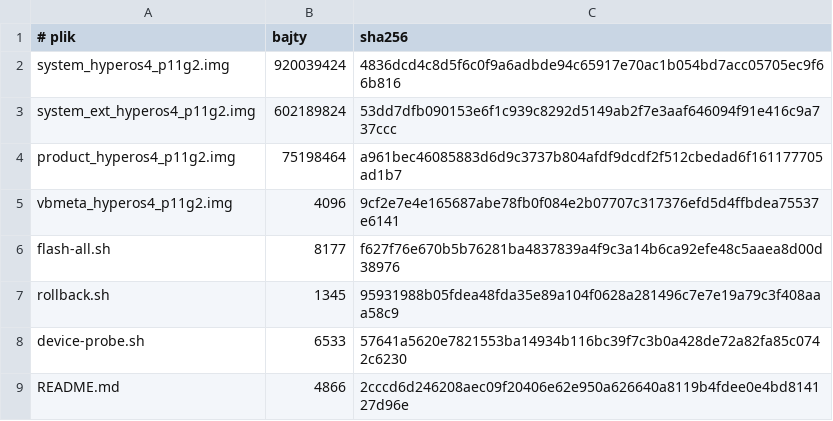
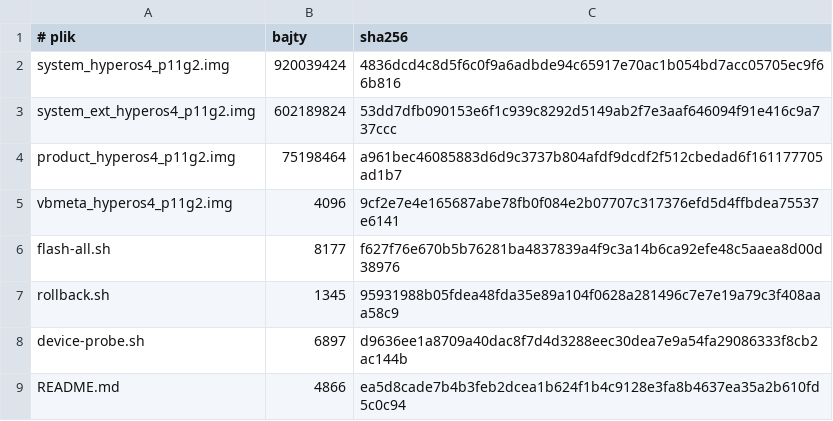
Before and after one commit to blukeryellow-arch/Lenovo-Tab-P11-Gen-2-HyperOS-4-CN-HyperOS-4-from-Xiaomi-Pad-9-Pro-Max-, a TSV file: dist/clean-release/HyperOS4_P11Gen2-clean/release-manifest.tsv, drawn as a sheet.

```diff
--- a/dist/clean-release/HyperOS4_P11Gen2-clean/release-manifest.tsv
+++ b/dist/clean-release/HyperOS4_P11Gen2-clean/release-manifest.tsv
@@ -7,3 +7,3 @@ flash-all.sh	8177	f627f76e670b5b76281ba4837839a4f9c3a14b6ca92efe48c5aaea8d00d389
 rollback.sh	1345	95931988b05fdea48fda35e89a104f0628a281496c7e7e19a79c3f408aaa58c9
-device-probe.sh	6533	57641a5620e7821553ba14934b116bc39f7c3b0a428de72a82fa85c0742c6230
-README.md	4866	2cccd6d246208aec09f20406e62e950a626640a8119b4fdee0e4bd814127d96e
+device-probe.sh	6897	d9636ee1a8709a40dac8f7d4d3288eec30dea7e9a54fa29086333f8cb2ac144b
+README.md	4866	ea5d8cade7b4b3feb2dcea1b624f1b4c9128e3fa8b4637ea35a2b610fd5c0c94
```
Also changed, not shown: diagnostics/drive-clean-kit.tsv, dist/coherent-release/HyperOS4_P11Gen2-coherent/release-manifest.tsv, 17 other files.
